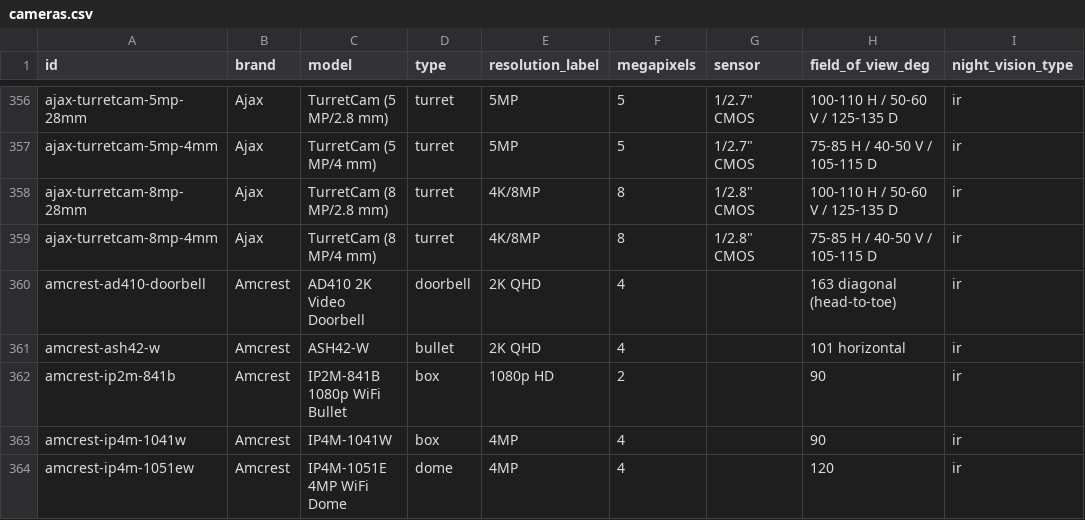
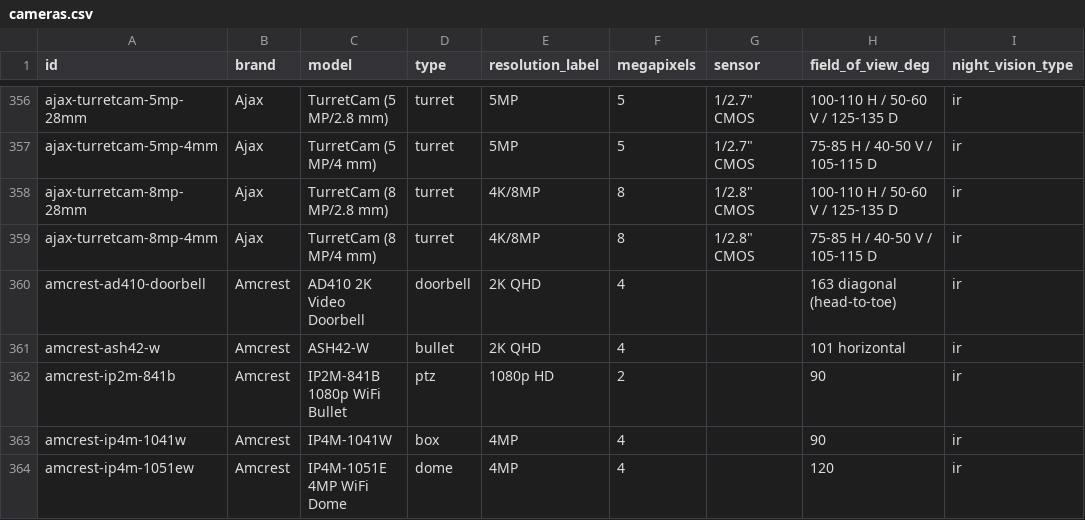
Before and after one commit to ch-bas/cctv-camera-database, a CSV file: data/cameras.csv, drawn as a sheet; only a part is shown, gaps mark what is left out; the diff names each change by its address in the sheet, - before the commit and + after, or states it on an @@ line.

Commit message:
build: regenerate data/docs (autotracking review #126)

```diff
--- a/data/cameras.csv
+++ b/data/cameras.csv
-D362 (type): box
+D362 (type): ptz
```
Also changed, not shown: 9 other files.
